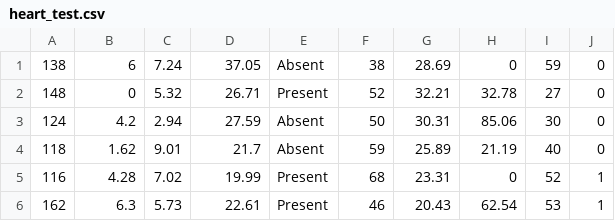
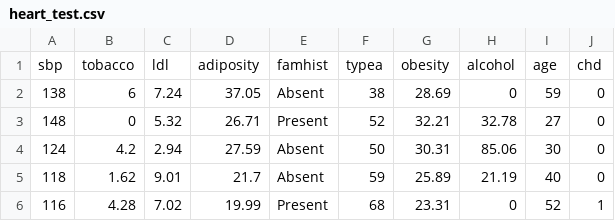
Before and after one commit to bicepjai/myclasses, a CSV file: 2017/cs20si/data/heart_test.csv, drawn as a sheet; only a part is shown; the shorter side is filled out with more unchanged rows.

```diff
--- a/2017/cs20si/data/heart_test.csv
+++ b/2017/cs20si/data/heart_test.csv
@@ -1 +1,2 @@
+sbp,tobacco,ldl,adiposity,famhist,typea,obesity,alcohol,age,chd
 138,6,7.24,37.05,Absent,38,28.69,0,59,0
```
Also changed, not shown: 3 other files.
